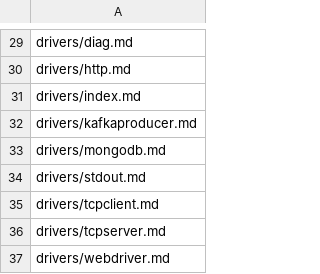
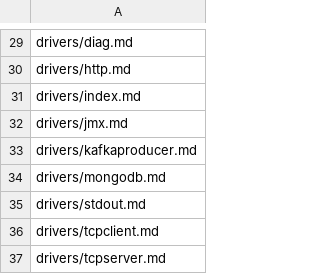
Before and after one commit to nosqlbench/nosqlbench-docs, a CSV file: docs/services/docs/markdown.csv, drawn as a sheet; only a part is shown, gaps mark what is left out; the shorter side is filled out with more unchanged rows; the diff names each change by its address in the sheet, - before the commit and + after, or states it on an @@ line.

```diff
--- a/docs/services/docs/markdown.csv
+++ b/docs/services/docs/markdown.csv
+row 32: drivers/jmx.md
```
Also changed, not shown: 1 other file.
